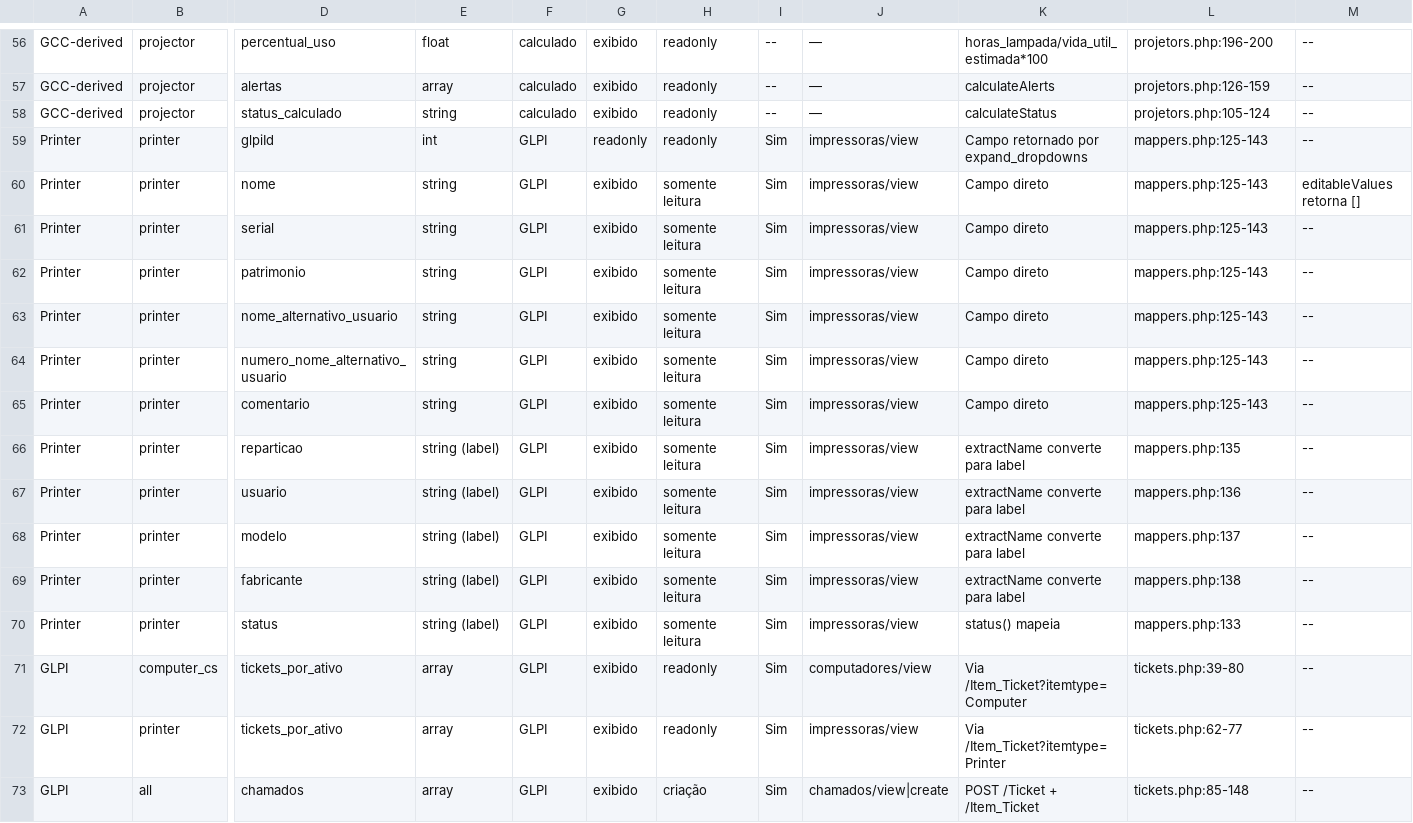
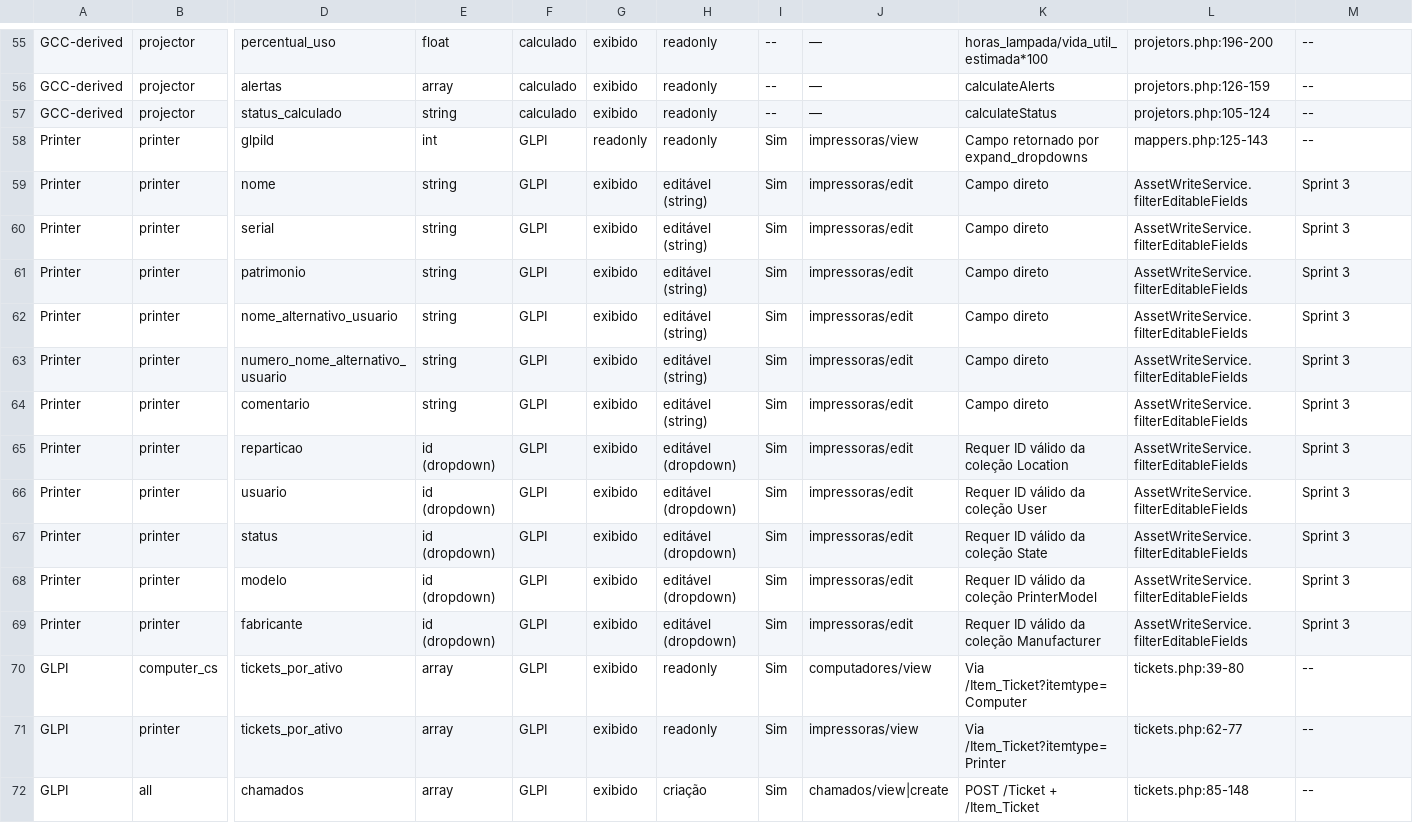
Before and after one commit to kelvinRosendo/GLPI-Control-Center, a CSV file: Docs/MATRIZ-CAMPOS-ATIVOS.csv, drawn as a sheet; only a part is shown, gaps mark what is left out; removed rows and columns are numbered as before the commit, all else as after; rows hold the shown columns only; the diff covers the shown part only; the diff names each change by its address in the sheet, - before the commit and + after, or states it on an @@ line.

```diff
--- a/Docs/MATRIZ-CAMPOS-ATIVOS.csv
+++ b/Docs/MATRIZ-CAMPOS-ATIVOS.csv
-H59:H64: somente leitura
+H59:H64: editável (string)
-J59:J66: impressoras/view
+J59:J66: impressoras/edit
-L59:L64: mappers.php:125-143
+L59:L64: AssetWriteService.filterEditableFields
-M59: editableValues retorna []
+M59: Sprint 3
-M60:M66: --
+M60:M66: Sprint 3
-E65:E66: string (label)
+E65:E66: id (dropdown)
-H65:H66: somente leitura
+H65:H66: editável (dropdown)
-K65: extractName converte para label
+K65: Requer ID válido da coleção Location
-L65: mappers.php:135
+L65: AssetWriteService.filterEditableFields
-K66: extractName converte para label
+K66: Requer ID válido da coleção User
-L66: mappers.php:136
+L66: AssetWriteService.filterEditableFields
+row 67: Printer | printer | status | id (dropdown) | GLPI | exibido | editável (dropdown) | Sim | impressoras/edit | Requer ID válido da coleção State | AssetWriteService.filterEditableFields | Sprint 3
-E68:E69: string (label)
+E68:E69: id (dropdown)
-H68:H69: somente leitura
+H68:H69: editável (dropdown)
-J68:J69: impressoras/view
+J68:J69: impressoras/edit
-K68: extractName converte para label
+K68: Requer ID válido da coleção PrinterModel
-L68: mappers.php:137
+L68: AssetWriteService.filterEditableFields
-M68:M69: --
+M68:M69: Sprint 3
-K69: extractName converte para label
+K69: Requer ID válido da coleção Manufacturer
-L69: mappers.php:138
+L69: AssetWriteService.filterEditableFields
-row 70: Printer | printer | status | string (label) | GLPI | exibido | somente leitura | Sim | impressoras/view | status() mapeia | mappers.php:133 | --
```
Also changed, not shown: 1 removed row and 89 edited cells elsewhere in this file, Docs/MATRIZ-OPERACOES-CRUD.csv, 10 other files.
